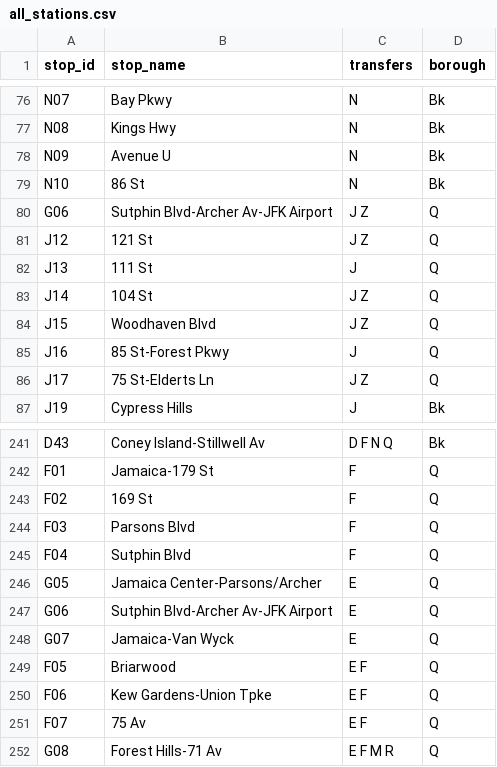
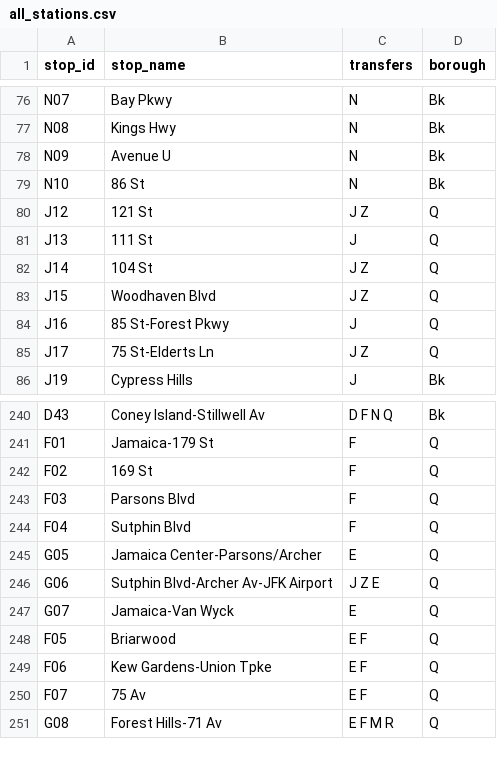
Before and after one commit to NolanSmug/NYC-Subway-Journey-Game, a CSV file: csv/all_stations.csv, drawn as a sheet; only a part is shown, gaps mark what is left out.

```diff
--- a/csv/all_stations.csv
+++ b/csv/all_stations.csv
@@ -79,3 +79,2 @@ N09,Avenue U,N,Bk
 N10,86 St,N,Bk
-G06,Sutphin Blvd-Archer Av-JFK Airport,J Z,Q
 J12,121 St,J Z,Q
@@ -246,3 +245,3 @@ F04,Sutphin Blvd,F,Q
 G05,Jamaica Center-Parsons/Archer,E,Q
-G06,Sutphin Blvd-Archer Av-JFK Airport,E,Q
+G06,Sutphin Blvd-Archer Av-JFK Airport,J Z E,Q
 G07,Jamaica-Van Wyck,E,Q
```
Also changed, not shown: csv/E_train_stations.csv, 7 other files.
